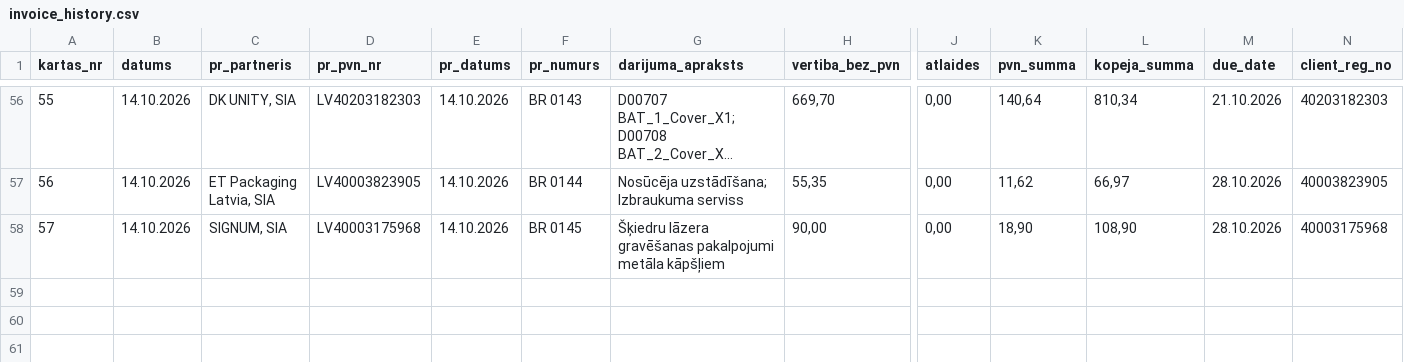
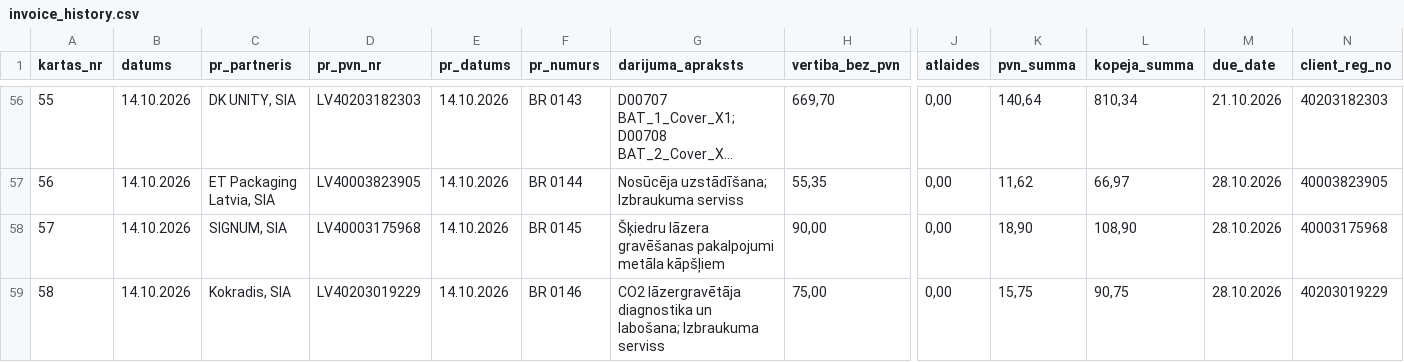
Before and after one commit to Andzhss/OnlinePavadzimes, a CSV file: OnlinePavadzimes/invoice_history.csv, drawn as a sheet; only a part is shown, gaps mark what is left out; long unchanged cells end in …; rows hold the shown columns only; the diff names each change by its address in the sheet, - before the commit and + after, or states it on an @@ line.

Commit message:
Pievieno BR 0146

```diff
--- a/OnlinePavadzimes/invoice_history.csv
+++ b/OnlinePavadzimes/invoice_history.csv
+row 59: 58 | 14.10.2026 | Kokradis, SIA | LV40203019229 | 14.10.2026 | BR 0146 | CO2 lāzergravētāja diagnostika un labošana; Izbraukuma serviss | 75,00 | 0,00 | 15,75 | 90,75 | 28.10.2026 | 40203019229
```
